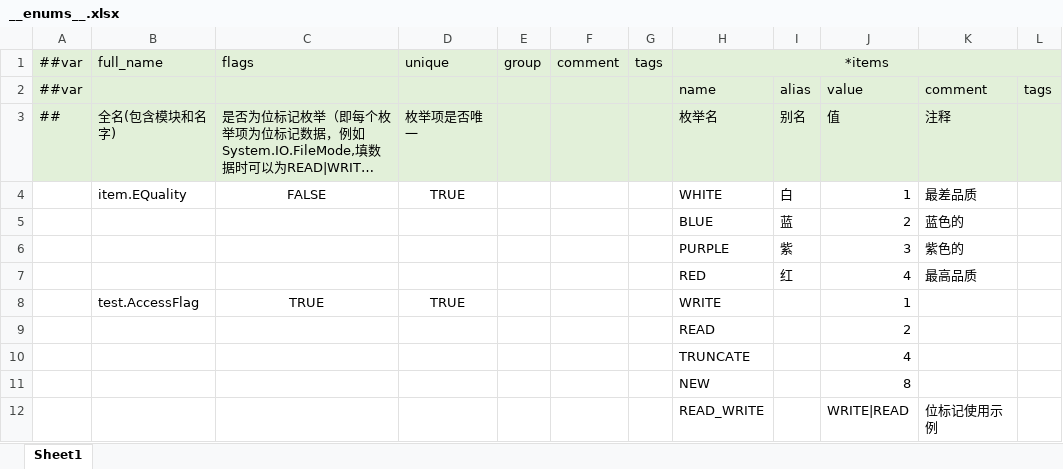
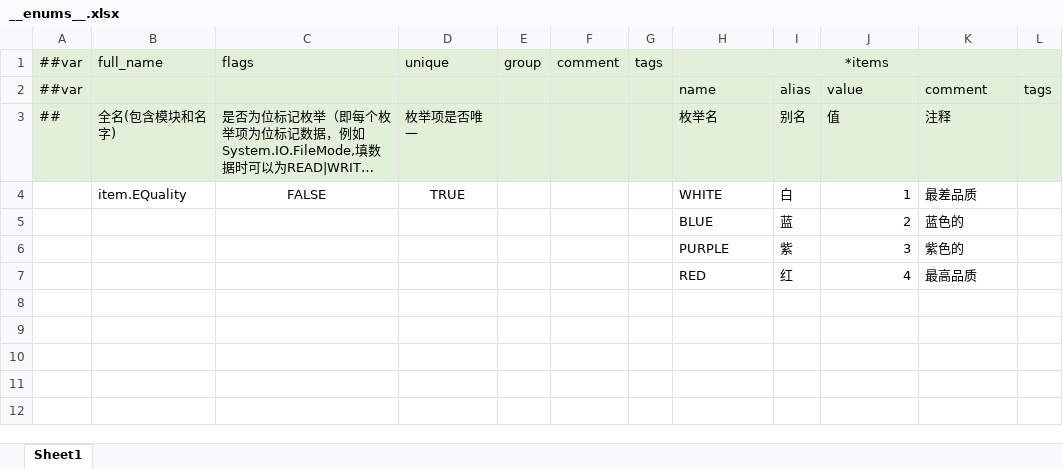
Before and after one commit to yuanchun855/PersonDemo, an Excel workbook: Assets/MiniTemplate/Datas/__enums__.xlsx, sheet Sheet1, drawn as a sheet; long unchanged cells end in …; values as stored, in another font and other column widths than the file's, no borders; the diff names each change by its address in the sheet, - before the commit and + after, or states it on an @@ line.

```diff
--- a/Assets/MiniTemplate/Datas/__enums__.xlsx (sheet Sheet1)
+++ b/Assets/MiniTemplate/Datas/__enums__.xlsx (sheet Sheet1)
-row 8:  | test.AccessFlag | TRUE | TRUE |  |  |  | WRITE |  | 1
-row 9:  |  |  |  |  |  |  | READ |  | 2
-row 10:  |  |  |  |  |  |  | TRUNCATE |  | 4
-row 11:  |  |  |  |  |  |  | NEW |  | 8
-row 12:  |  |  |  |  |  |  | READ_WRITE |  | WRITE|READ | 位标记使用示例
```
Also changed, not shown: Assets/MiniTemplate/Datas/__tables__.xlsx, 37 other files.
